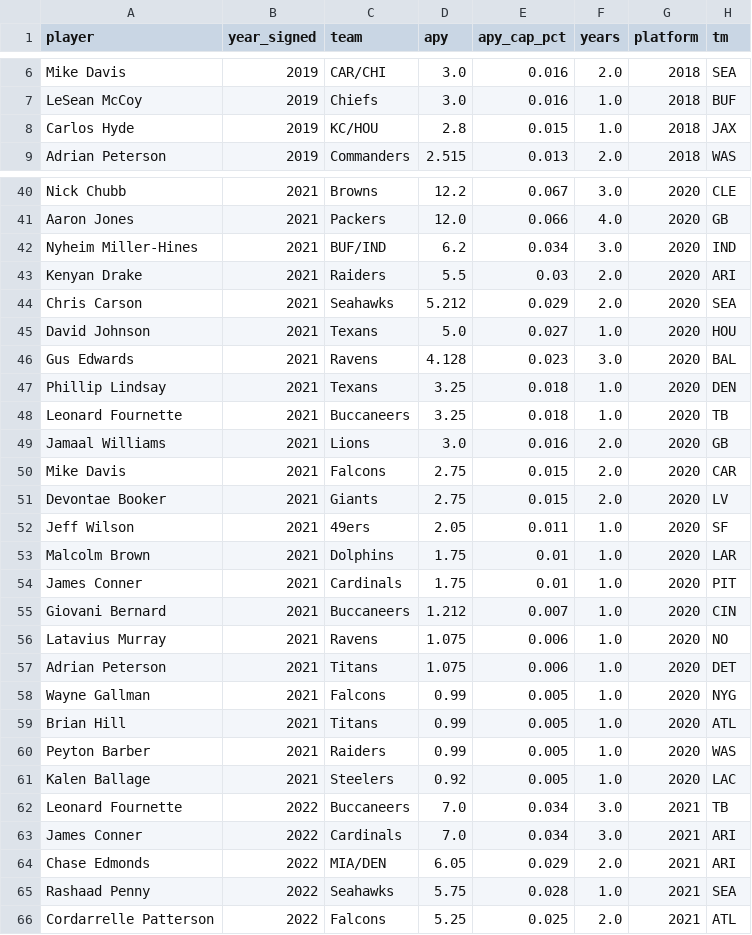
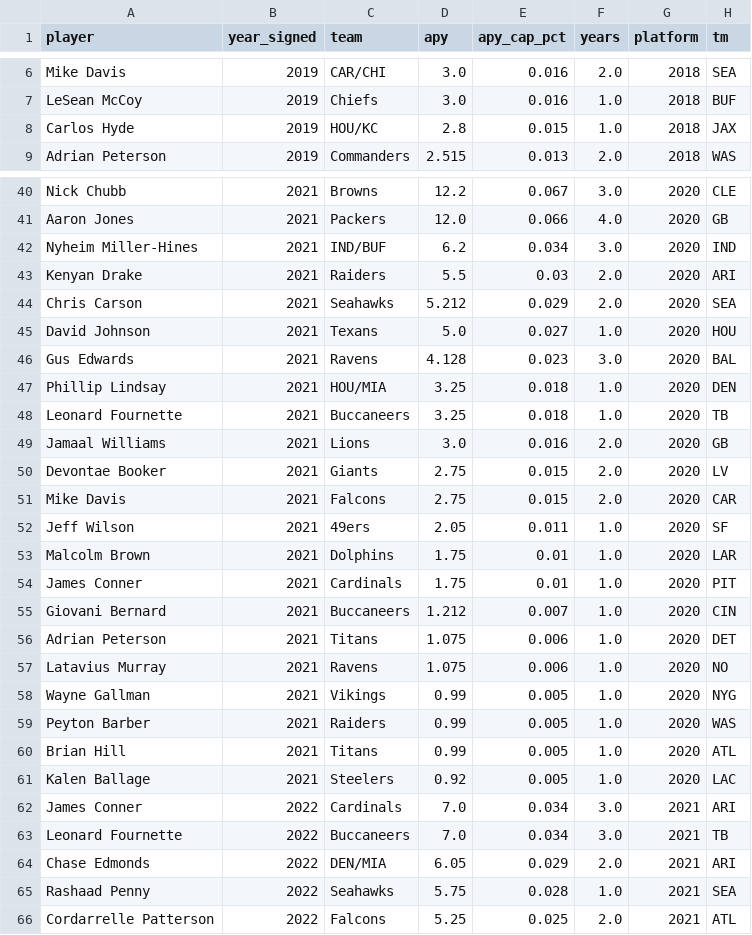
Before and after one commit to IForSureI/NFL-Analytics, a CSV file: reports/09-run-game-value/rb_contracts_with_platform.csv, drawn as a sheet; only a part is shown, gaps mark what is left out; the diff covers the shown part only; the diff names each change by its address in the sheet, - before the commit and + after, or states it on an @@ line.

```diff
--- a/reports/09-run-game-value/rb_contracts_with_platform.csv
+++ b/reports/09-run-game-value/rb_contracts_with_platform.csv
-C8 (team): KC/HOU
+C8 (team): HOU/KC
-C42 (team): BUF/IND
+C42 (team): IND/BUF
-C47 (team): Texans
+C47 (team): HOU/MIA
@@ row 51 moved to row 50: Devontae Booker @@
@@ row 57 moved to row 56: Adrian Peterson @@
-C58 (team): Falcons
+C58 (team): Vikings
@@ row 60 moved to row 59: Peyton Barber @@
@@ row 63 moved to row 62: James Conner @@
-C64 (team): MIA/DEN
+C64 (team): DEN/MIA
```
Also changed, not shown: 4 moved rows and 2 edited cells elsewhere in this file, reports/09-run-game-value/free_agents_2027_rbs.csv, 8 other files.
